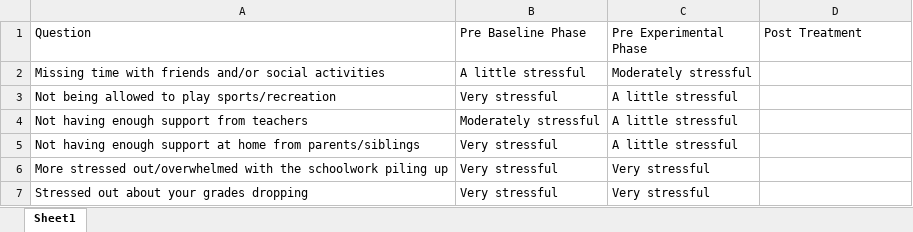
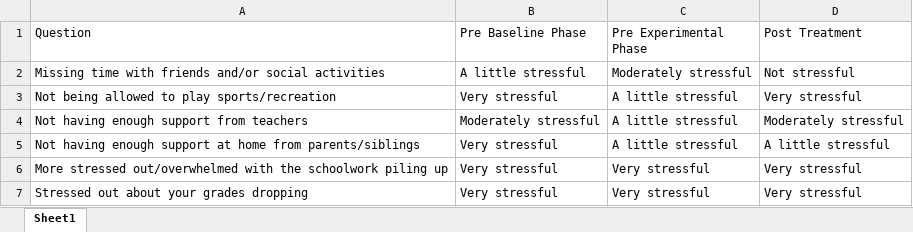
Before and after one commit to Jim-Wright90/participant_1_data, an Excel workbook: data/KAHI_class_self_2.xlsx, sheet Sheet1, drawn as a sheet; values as stored, in another font and other column widths than the file's, no borders; the diff names each change by its address in the sheet, - before the commit and + after, or states it on an @@ line.

```diff
--- a/data/KAHI_class_self_2.xlsx (sheet Sheet1)
+++ b/data/KAHI_class_self_2.xlsx (sheet Sheet1)
-D2 (Post Treatment): (empty)
+D2 (Post Treatment): Not stressful
-D3 (Post Treatment): (empty)
+D3 (Post Treatment): Very stressful
-D4 (Post Treatment): (empty)
+D4 (Post Treatment): Moderately stressful
-D5 (Post Treatment): (empty)
+D5 (Post Treatment): A little stressful
-D6:D7 (Post Treatment): (empty)
+D6:D7 (Post Treatment): Very stressful
```
Also changed, not shown: data/KAHI_brief_self.xlsx, data/KAHI_class_self_1.xlsx, 2 other files.
